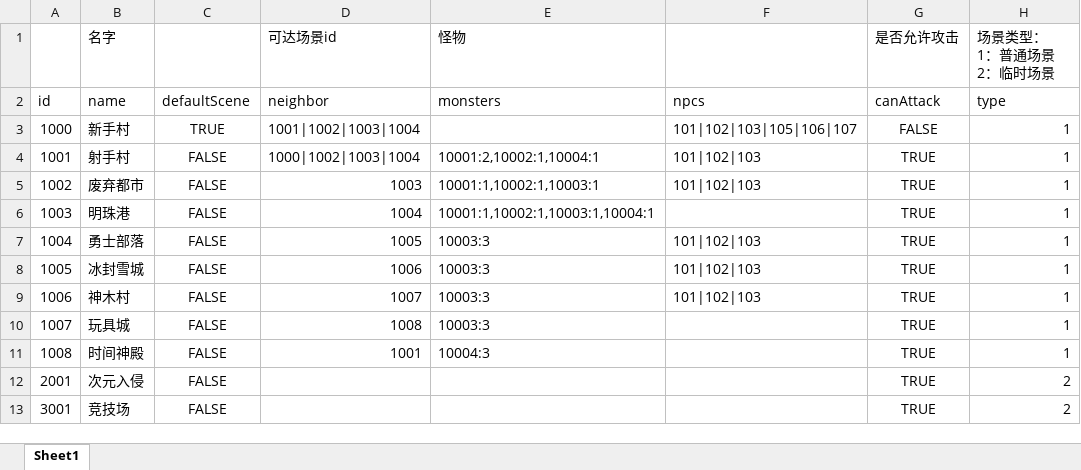
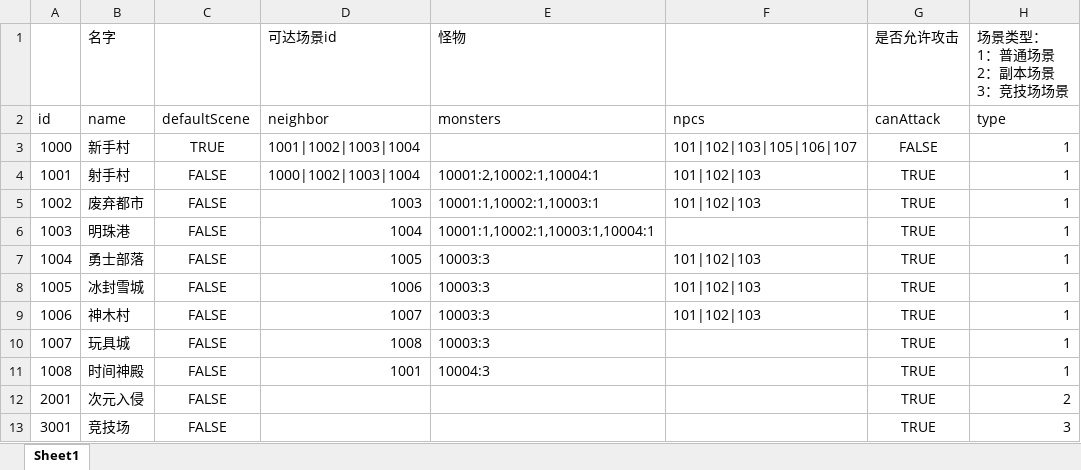
Before and after one commit to brucelevis/mmorpg-linxinda, an Excel workbook: server/docs/SceneCfgExcel_com.wan37.config.entity.SceneCfgExcel.xlsx, sheet Sheet1, drawn as a sheet; values as stored, in another font and other column widths than the file's, no borders; ↵ is a line break in a cell; the diff names each change by its address in the sheet, - before the commit and + after, or states it on an @@ line.

```diff
--- a/server/docs/SceneCfgExcel_com.wan37.config.entity.SceneCfgExcel.xlsx (sheet Sheet1)
+++ b/server/docs/SceneCfgExcel_com.wan37.config.entity.SceneCfgExcel.xlsx (sheet Sheet1)
-H1: 场景类型： ↵ 1：普通场景 ↵ 2：临时场景
+H1: 场景类型： ↵ 1：普通场景 ↵ 2：副本场景 ↵ 3：竞技场场景
-H13 (场景类型： 1：普通场景 2：副本场景 3：竞技场场景): 2
+H13 (场景类型： 1：普通场景 2：副本场景 3：竞技场场景): 3
```
Also changed, not shown: server/docs/BuffCfgExcel_com.wan37.config.entity.BuffCfgExcel.xlsx, server/docs/SkillCfgExcel_com.wan37.config.entity.SkillCfgExcel.xlsx, 53 other files.
